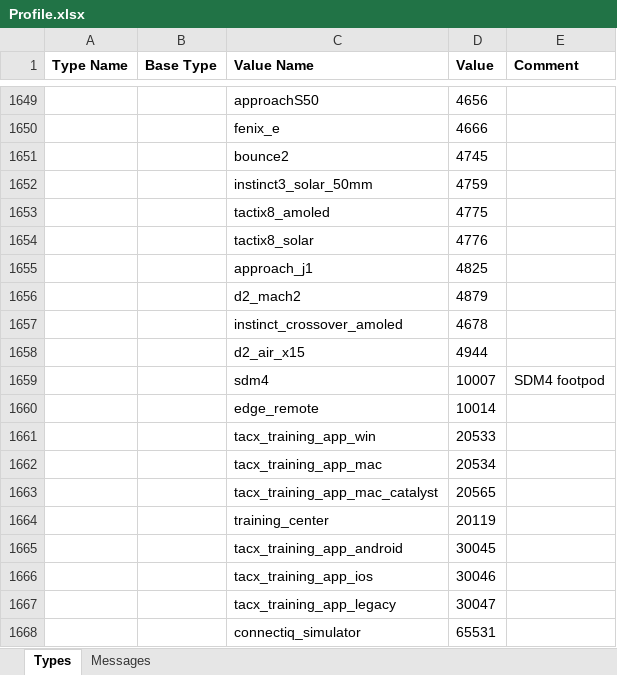
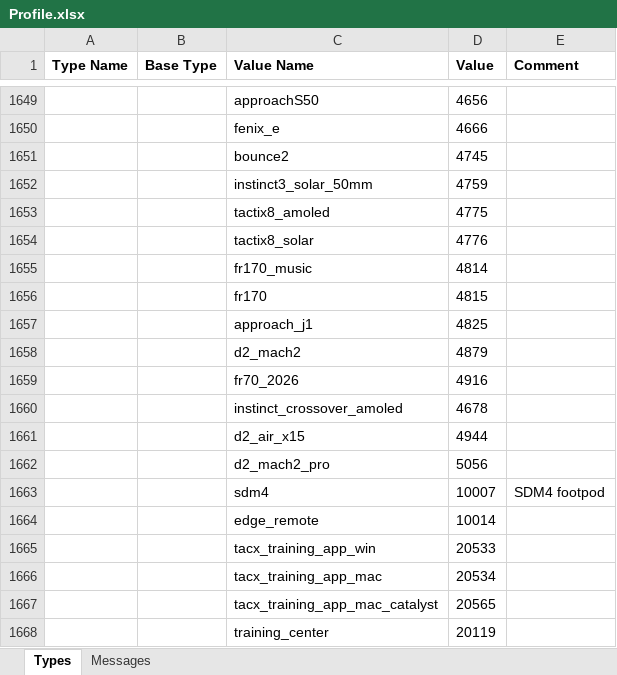
Before and after one commit to muktihari/fit, an Excel workbook: internal/cmd/fitgen/Profile.xlsx, sheet Types, drawn as a sheet; only a part is shown, gaps mark what is left out; the shorter side is filled out with more unchanged rows; values as stored, in another font and other column widths than the file's, no borders; the diff names each change by its address in the sheet, - before the commit and + after, or states it on an @@ line.

```diff
--- a/internal/cmd/fitgen/Profile.xlsx (sheet Types)
+++ b/internal/cmd/fitgen/Profile.xlsx (sheet Types)
+row 1655:  |  | fr170_music | 4814
+row 1656:  |  | fr170 | 4815
+row 1659:  |  | fr70_2026 | 4916
+row 1662:  |  | d2_mach2_pro | 5056
```
Also changed, not shown: sheet Messages, 1 other file.
